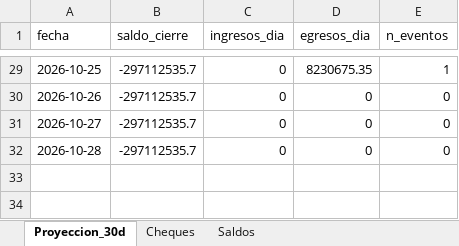
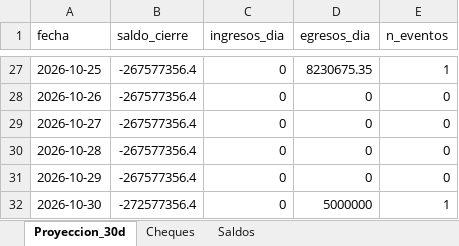
Before and after one commit to francolunaklick-web/GRIFFTABLEROS, an Excel workbook: flujo_bancario/TABLERO_Resumen.xlsx, sheet Proyeccion_30d, drawn as a sheet; only a part is shown, gaps mark what is left out; values as stored, in another font and other column widths than the file's, no borders; addresses are those after the commit; the diff covers the shown part only; the diff names each change by its address in the sheet, - before the commit and + after, or states it on an @@ line.

```diff
--- a/flujo_bancario/TABLERO_Resumen.xlsx (sheet Proyeccion_30d)
+++ b/flujo_bancario/TABLERO_Resumen.xlsx (sheet Proyeccion_30d)
-B27:B30 (saldo_cierre): -297112535.7
+B27:B30 (saldo_cierre): -267577356.4
+row 31: 2026-10-29 | -267577356.4 | 0 | 0 | 0
+row 32: 2026-10-30 | -272577356.4 | 0 | 5000000 | 1
```
Also changed, not shown: 2 removed rows and 25 edited cells elsewhere in this sheet, sheet Cheques, cuentas_a_pagar/TABLERO_Resumen.xlsx, estado_resultado/TABLERO_Resumen.xlsx, 14 other files.
